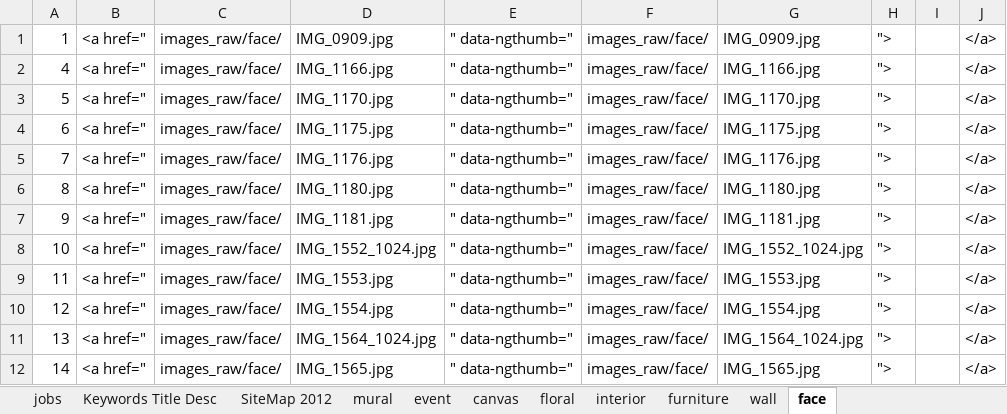
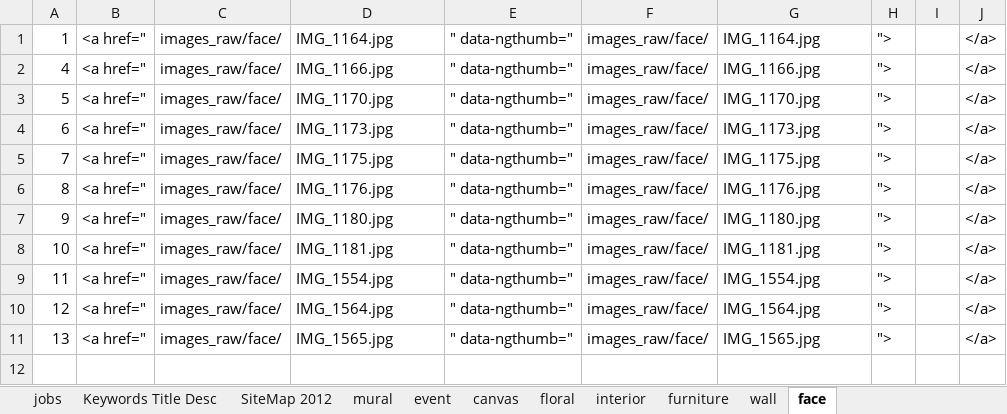
Before and after one commit to paulbradstein/FS, an Excel workbook: 2018_image_index.xlsx, sheet face, drawn as a sheet; values as stored, in another font and other column widths than the file's, no borders; the diff names each change by its address in the sheet, - before the commit and + after, or states it on an @@ line.

```diff
--- a/2018_image_index.xlsx (sheet face)
+++ b/2018_image_index.xlsx (sheet face)
-D1: IMG_0909.jpg
+D1: IMG_1164.jpg
-G1: IMG_0909.jpg
+G1: IMG_1164.jpg
-D4: IMG_1175.jpg
+D4: IMG_1173.jpg
-G4: IMG_1175.jpg
+G4: IMG_1173.jpg
-D5: IMG_1176.jpg
+D5: IMG_1175.jpg
-G5: IMG_1176.jpg
+G5: IMG_1175.jpg
-D6: IMG_1180.jpg
+D6: IMG_1176.jpg
-G6: IMG_1180.jpg
+G6: IMG_1176.jpg
-D7: IMG_1181.jpg
+D7: IMG_1180.jpg
-G7: IMG_1181.jpg
+G7: IMG_1180.jpg
-D8: IMG_1552_1024.jpg
+D8: IMG_1181.jpg
-G8: IMG_1552_1024.jpg
+G8: IMG_1181.jpg
-D9: IMG_1553.jpg
+D9: IMG_1554.jpg
-G9: IMG_1553.jpg
+G9: IMG_1554.jpg
-D10: IMG_1554.jpg
+D10: IMG_1564.jpg
-G10: IMG_1554.jpg
+G10: IMG_1564.jpg
-D11: IMG_1564_1024.jpg
+D11: IMG_1565.jpg
-G11: IMG_1564_1024.jpg
+G11: IMG_1565.jpg
-row 12: 14 | <a href=" | images_raw/face/ | IMG_1565.jpg | " data-ngthumb=" | images_raw/face/ | IMG_1565.jpg | "> |  | </a>
```
Also changed, not shown: sheet canvas, 10 other files.
